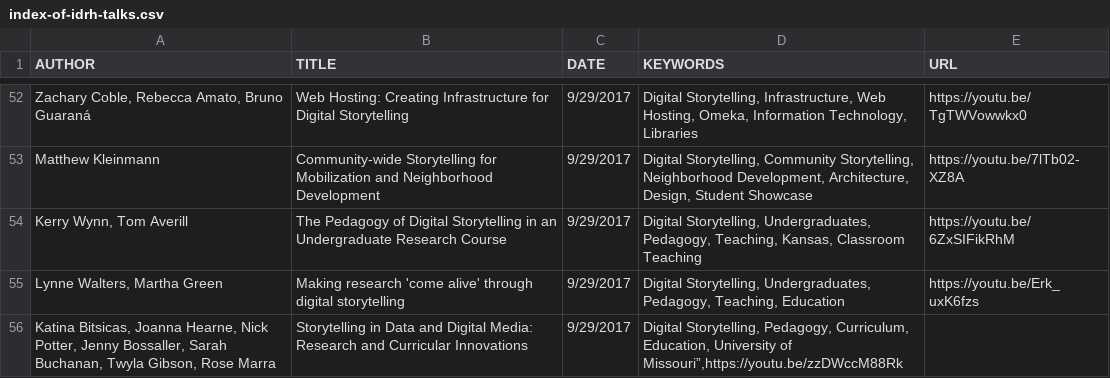
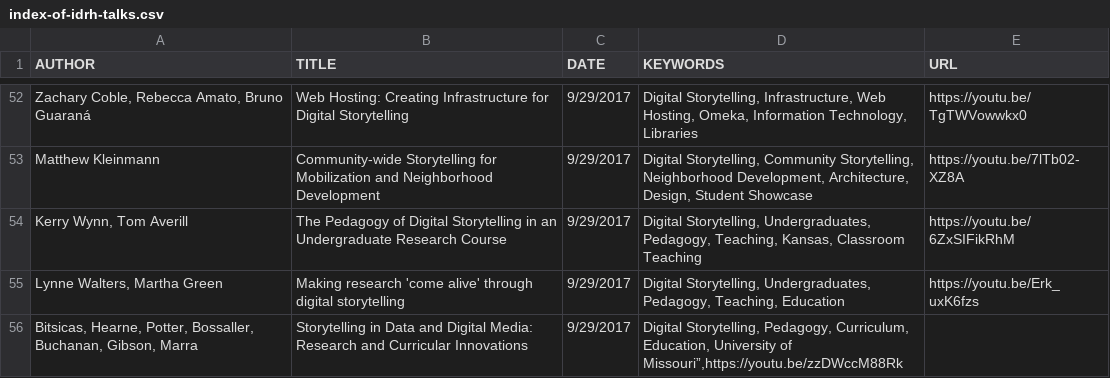
Before and after one commit to derekeder/csv-to-html-table, a CSV file: data/index-of-idrh-talks.csv, drawn as a sheet; only a part is shown, gaps mark what is left out.

Commit message:
Update index-of-idrh-talks.csv

```diff
--- a/data/index-of-idrh-talks.csv
+++ b/data/index-of-idrh-talks.csv
@@ -55,3 +55,3 @@ Matthew Kleinmann,"Community-wide Storytelling for Mobilization and Neighborhood
 "Lynne Walters, Martha Green","Making research 'come alive' through digital storytelling",9/29/2017,"Digital Storytelling, Undergraduates, Pedagogy, Teaching, Education",https://youtu.be/Erk_uxK6fzs
-"Katina Bitsicas, Joanna Hearne, Nick Potter, Jenny Bossaller, Sarah Buchanan, Twyla Gibson, Rose Marra","Storytelling in Data and Digital Media: Research and Curricular Innovations",9/29/2017,"Digital Storytelling, Pedagogy, Curriculum, Education, University of Missouri”,https://youtu.be/zzDWccM88Rk
-
+"Bitsicas, Hearne, Potter, Bossaller, Buchanan, Gibson, Marra","Storytelling in Data and Digital Media: Research and Curricular Innovations",9/29/2017,"Digital Storytelling, Pedagogy, Curriculum, Education, University of Missouri”,https://youtu.be/zzDWccM88Rk
+
```
